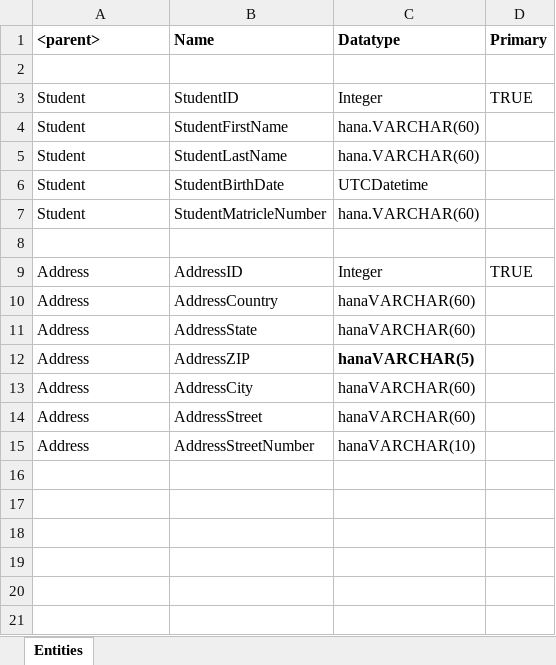
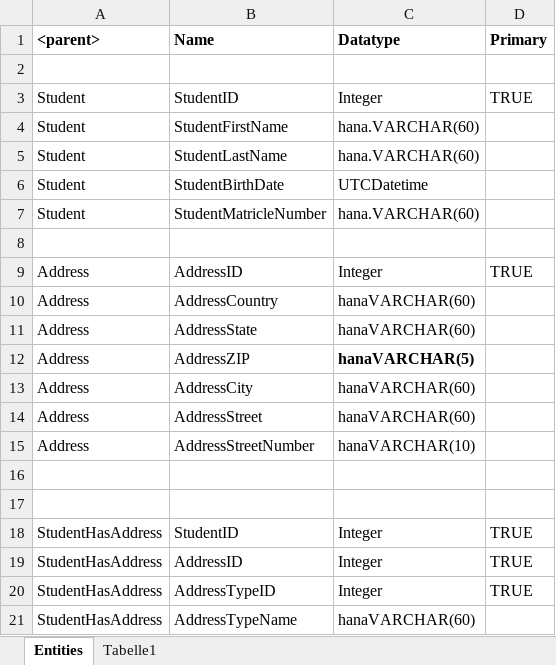
Before and after one commit to mac1-germany/LittleUniversity, an Excel workbook: LitteUniversity_Tables.xlsx, sheet Entities, drawn as a sheet; values as stored, in another font and other column widths than the file's, no borders; the diff names each change by its address in the sheet, - before the commit and + after, or states it on an @@ line.

Commit message:
more data

```diff
--- a/LitteUniversity_Tables.xlsx (sheet Entities)
+++ b/LitteUniversity_Tables.xlsx (sheet Entities)
+sheet tab: Tabelle1
+row 16: (empty)
+row 17: (empty)
+row 18: StudentHasAddress | StudentID | Integer | TRUE
+row 19: StudentHasAddress | AddressID | Integer | TRUE
+row 20: StudentHasAddress | AddressTypeID | Integer | TRUE
+row 21: StudentHasAddress | AddressTypeName | hanaVARCHAR(60)
```
Also changed, not shown: 1 other file.
